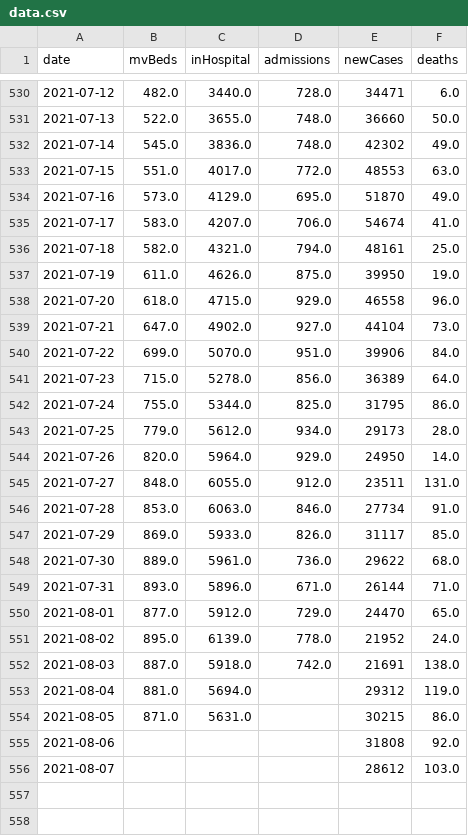
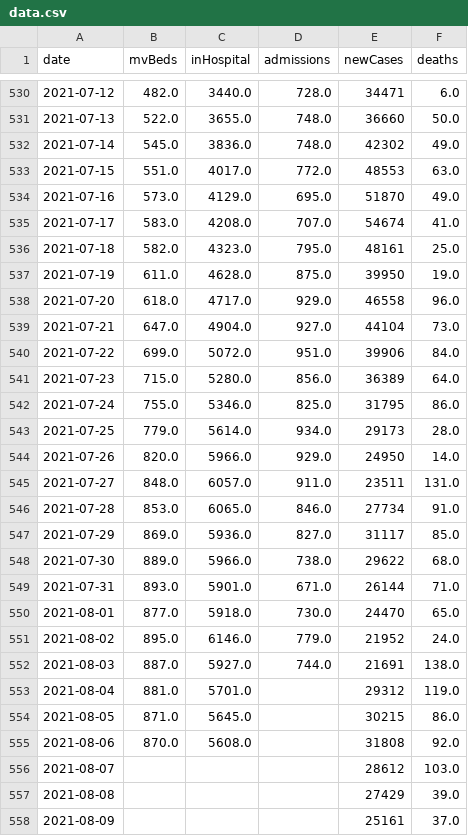
Before and after one commit to WhiteLinen/ukcv, a CSV file: data.csv, drawn as a sheet; only a part is shown, gaps mark what is left out.

```diff
--- a/data.csv
+++ b/data.csv
@@ -534,23 +534,25 @@ date,mvBeds,inHospital,admissions,newCases,deaths
 2021-07-16,573.0,4129.0,695.0,51870,49.0
-2021-07-17,583.0,4207.0,706.0,54674,41.0
-2021-07-18,582.0,4321.0,794.0,48161,25.0
-2021-07-19,611.0,4626.0,875.0,39950,19.0
-2021-07-20,618.0,4715.0,929.0,46558,96.0
-2021-07-21,647.0,4902.0,927.0,44104,73.0
-2021-07-22,699.0,5070.0,951.0,39906,84.0
-2021-07-23,715.0,5278.0,856.0,36389,64.0
-2021-07-24,755.0,5344.0,825.0,31795,86.0
-2021-07-25,779.0,5612.0,934.0,29173,28.0
-2021-07-26,820.0,5964.0,929.0,24950,14.0
-2021-07-27,848.0,6055.0,912.0,23511,131.0
-2021-07-28,853.0,6063.0,846.0,27734,91.0
-2021-07-29,869.0,5933.0,826.0,31117,85.0
-2021-07-30,889.0,5961.0,736.0,29622,68.0
-2021-07-31,893.0,5896.0,671.0,26144,71.0
-2021-08-01,877.0,5912.0,729.0,24470,65.0
-2021-08-02,895.0,6139.0,778.0,21952,24.0
-2021-08-03,887.0,5918.0,742.0,21691,138.0
-2021-08-04,881.0,5694.0,,29312,119.0
-2021-08-05,871.0,5631.0,,30215,86.0
-2021-08-06,,,,31808,92.0
+2021-07-17,583.0,4208.0,707.0,54674,41.0
+2021-07-18,582.0,4323.0,795.0,48161,25.0
+2021-07-19,611.0,4628.0,875.0,39950,19.0
+2021-07-20,618.0,4717.0,929.0,46558,96.0
+2021-07-21,647.0,4904.0,927.0,44104,73.0
+2021-07-22,699.0,5072.0,951.0,39906,84.0
+2021-07-23,715.0,5280.0,856.0,36389,64.0
+2021-07-24,755.0,5346.0,825.0,31795,86.0
+2021-07-25,779.0,5614.0,934.0,29173,28.0
+2021-07-26,820.0,5966.0,929.0,24950,14.0
+2021-07-27,848.0,6057.0,911.0,23511,131.0
+2021-07-28,853.0,6065.0,846.0,27734,91.0
+2021-07-29,869.0,5936.0,827.0,31117,85.0
+2021-07-30,889.0,5966.0,738.0,29622,68.0
+2021-07-31,893.0,5901.0,671.0,26144,71.0
+2021-08-01,877.0,5918.0,730.0,24470,65.0
+2021-08-02,895.0,6146.0,779.0,21952,24.0
+2021-08-03,887.0,5927.0,744.0,21691,138.0
+2021-08-04,881.0,5701.0,,29312,119.0
+2021-08-05,871.0,5645.0,,30215,86.0
+2021-08-06,870.0,5608.0,,31808,92.0
 2021-08-07,,,,28612,103.0
+2021-08-08,,,,27429,39.0
+2021-08-09,,,,25161,37.0
```
Also changed, not shown: 2 other files.
